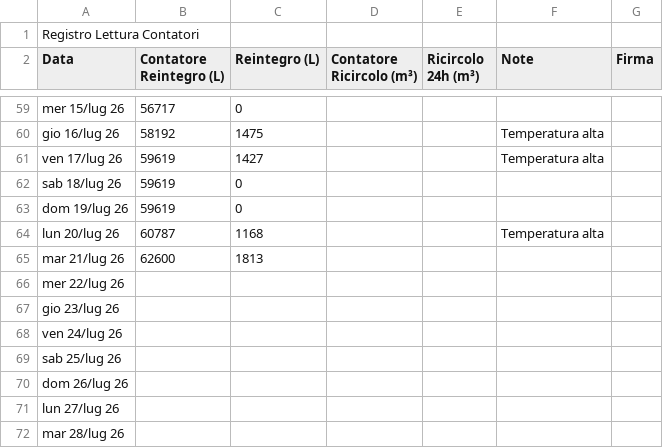
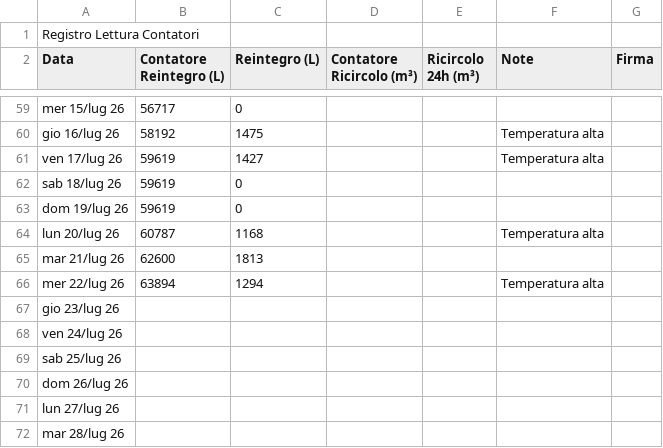
Before and after one commit to paolodelbalio/registrileanfore, a CSV file: REGISTRO CONTATORI.csv, drawn as a sheet; only a part is shown, gaps mark what is left out.

Commit message:
Aggiornamento automatico: REGISTRO CONTATORI.csv

```diff
--- a/REGISTRO CONTATORI.csv
+++ b/REGISTRO CONTATORI.csv
@@ -65,3 +65,3 @@ lun 20/lug 26,60787,1168,,,Temperatura alta,
 mar 21/lug 26,62600,1813,,,,
-mer 22/lug 26,,,,,,
+mer 22/lug 26,63894,1294,,,Temperatura alta,
 gio 23/lug 26,,,,,,
```
